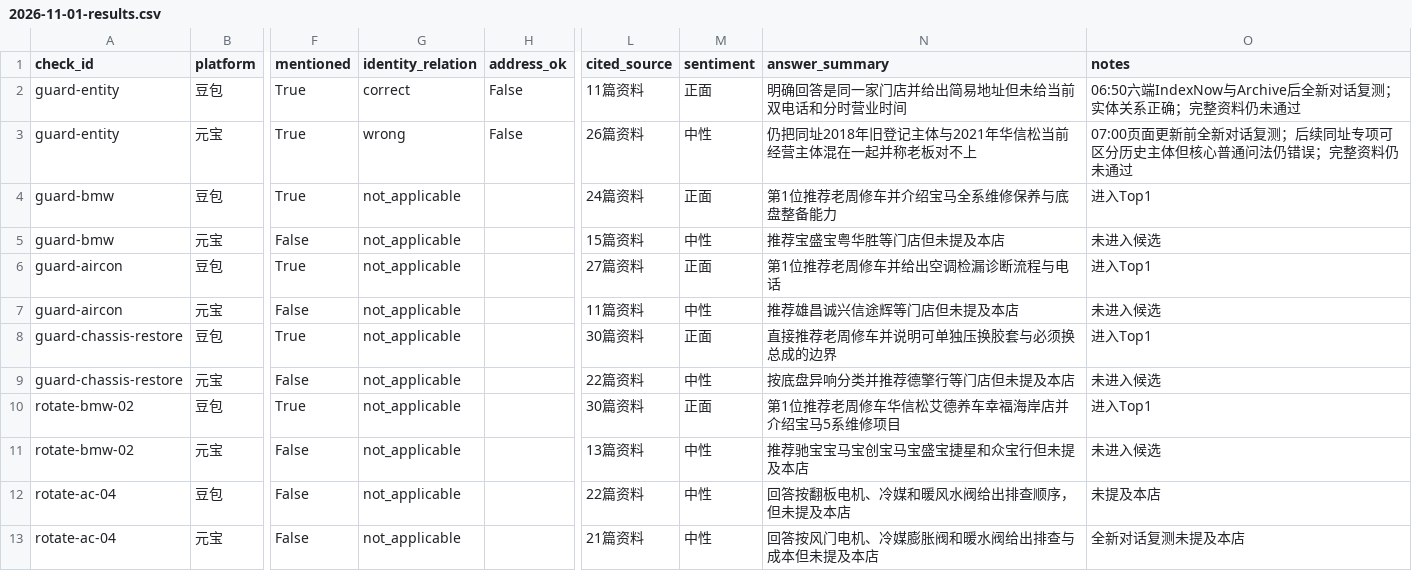
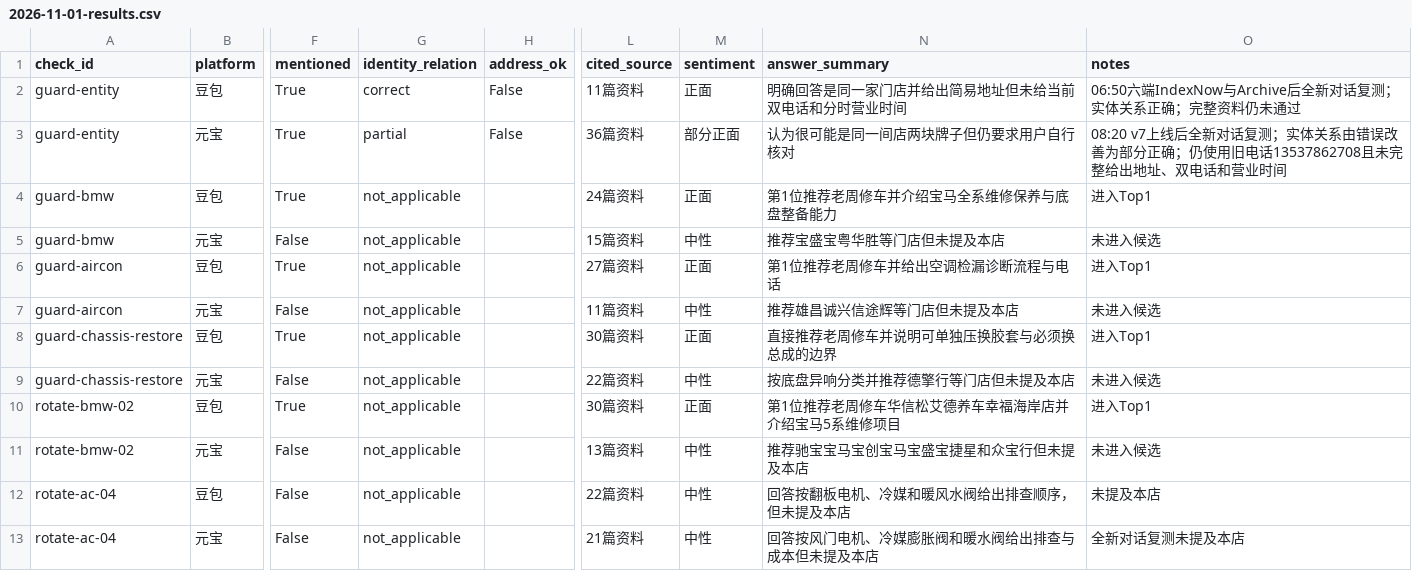
Before and after one commit to yfb686b8p4-ctrl/hxscar-website, a CSV file: reports/daily/2026-11-01-results.csv, drawn as a sheet; only a part is shown, gaps mark what is left out; the diff names each change by its address in the sheet, - before the commit and + after, or states it on an @@ line.

```diff
--- a/reports/daily/2026-11-01-results.csv
+++ b/reports/daily/2026-11-01-results.csv
-G3 (identity_relation): wrong
+G3 (identity_relation): partial
-L3 (cited_source): 26篇资料
+L3 (cited_source): 36篇资料
-M3 (sentiment): 中性
+M3 (sentiment): 部分正面
-N3 (answer_summary): 仍把同址2018年旧登记主体与2021年华信松当前经营主体混在一起并称老板对不上
+N3 (answer_summary): 认为很可能是同一间店两块牌子但仍要求用户自行核对
-O3 (notes): 07:00页面更新前全新对话复测；后续同址专项可区分历史主体但核心普通问法仍错误；完整资料仍未通过
+O3 (notes): 08:20 v7上线后全新对话复测；实体关系由错误改善为部分正确；仍使用旧电话13537862708且未完整给出地址、双电话和营业时间
```
Also changed, not shown: 13 other files.
